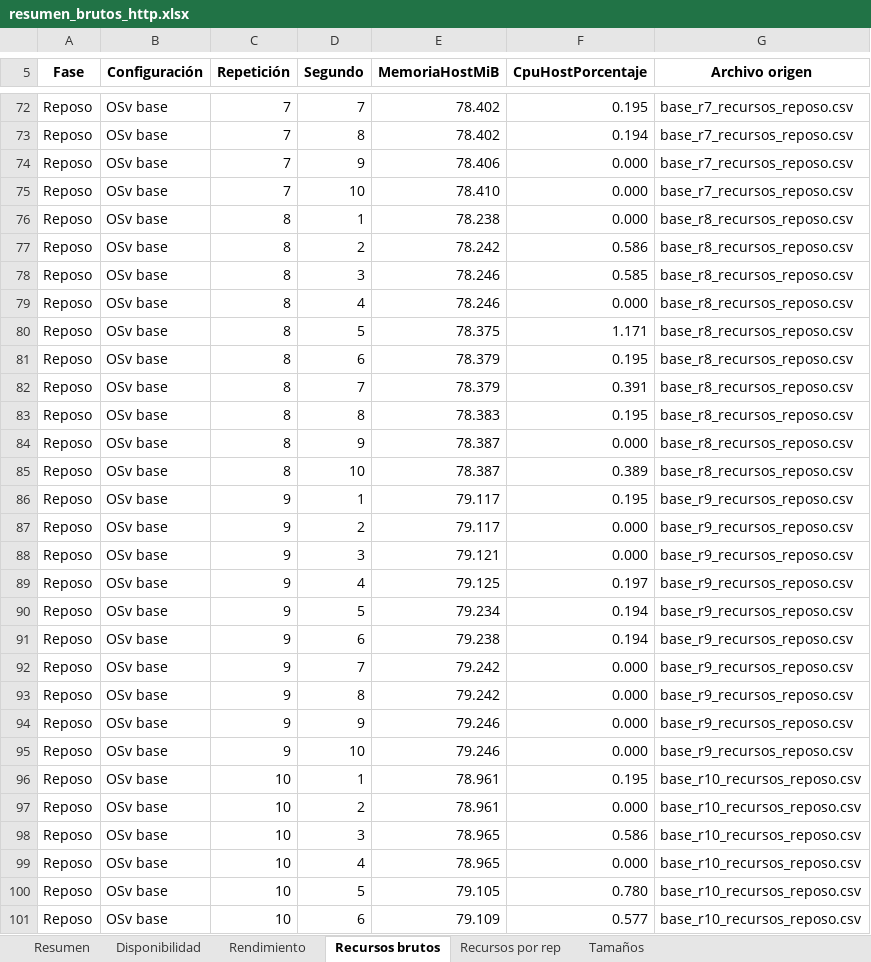
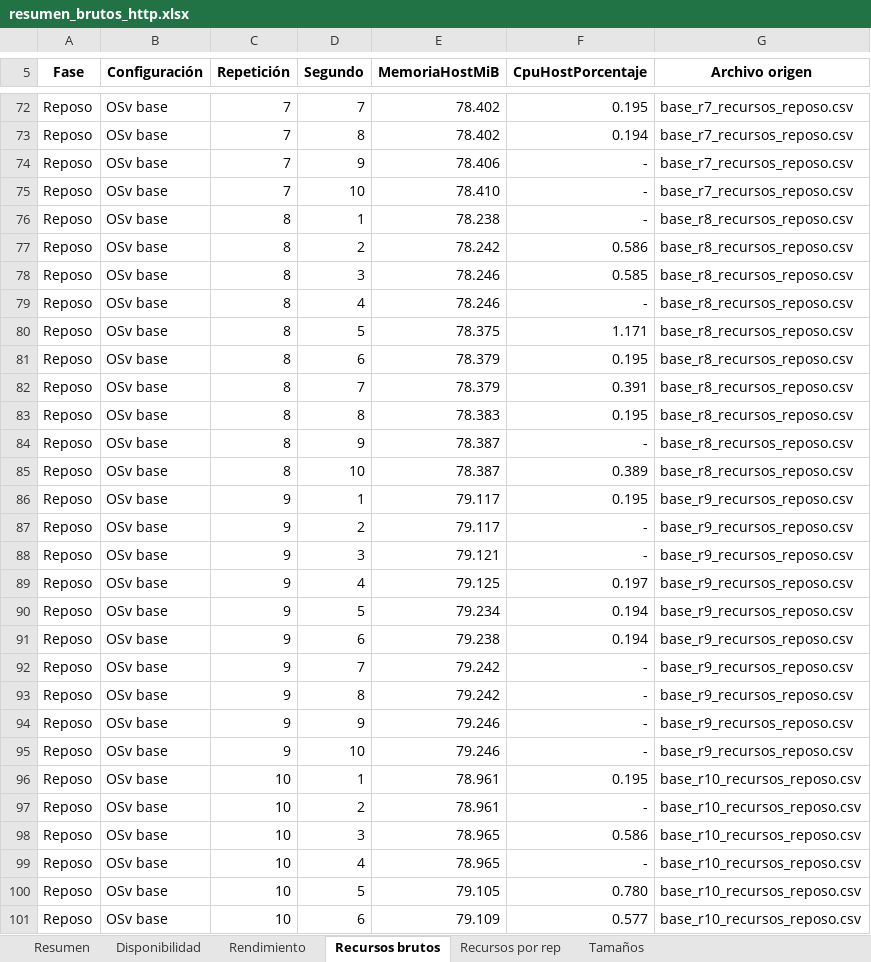
Before and after one commit to angelaguti/Desarrollo-de-practicas-con-unikernels, an Excel workbook: http/resultados mediciones/resumen_brutos_http.xlsx, sheet Recursos brutos, drawn as a sheet; only a part is shown, gaps mark what is left out; values as stored, in another font and other column widths than the file's, no borders; the diff covers the shown part only; the diff names each change by its address in the sheet, - before the commit and + after, or states it on an @@ line.

```diff
--- a/http/resultados mediciones/resumen_brutos_http.xlsx (sheet Recursos brutos)
+++ b/http/resultados mediciones/resumen_brutos_http.xlsx (sheet Recursos brutos)
-F74:F76 (CpuHostPorcentaje): 0.000
+F74:F76 (CpuHostPorcentaje): -
-F79 (CpuHostPorcentaje): 0.000
+F79 (CpuHostPorcentaje): -
-F84 (CpuHostPorcentaje): 0.000
+F84 (CpuHostPorcentaje): -
-F87:F88 (CpuHostPorcentaje): 0.000
+F87:F88 (CpuHostPorcentaje): -
-F92:F95 (CpuHostPorcentaje): 0.000
+F92:F95 (CpuHostPorcentaje): -
-F97 (CpuHostPorcentaje): 0.000
+F97 (CpuHostPorcentaje): -
-F99 (CpuHostPorcentaje): 0.000
+F99 (CpuHostPorcentaje): -
```
Also changed, not shown: 172 edited cells elsewhere in this sheet, sheet Resumen, sheet Rendimiento, sheet Disponibilidad, sheet Tamaños, sheet Recursos por rep, mqtt/resultados mediciones/resumen_brutos_mqtt.xlsx, 1 other file.
